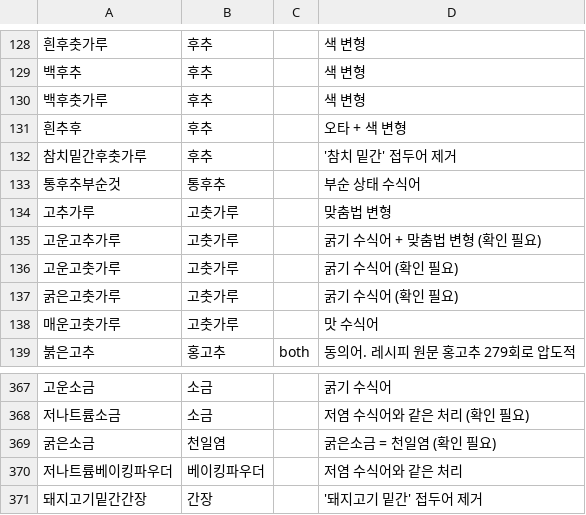
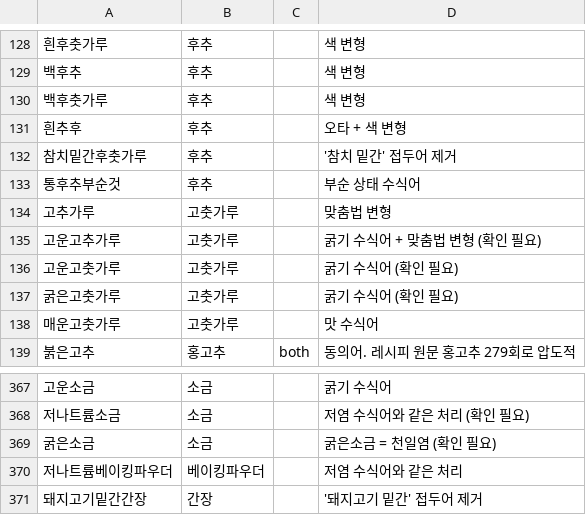
Before and after one commit to HICC-2025-1-PC-TEAM5/backend, a CSV file: src/main/resources/recipe/ingredient-aliases.csv, drawn as a sheet; only a part is shown, gaps mark what is left out; the diff covers the shown part only; the diff names each change by its address in the sheet, - before the commit and + after, or states it on an @@ line.

```diff
--- a/src/main/resources/recipe/ingredient-aliases.csv
+++ b/src/main/resources/recipe/ingredient-aliases.csv
-B133: 통후추
+B133: 후추
-B369: 천일염
+B369: 소금
```
Also changed, not shown: 14 added rows and 15 edited cells elsewhere in this file, 2 other files.
